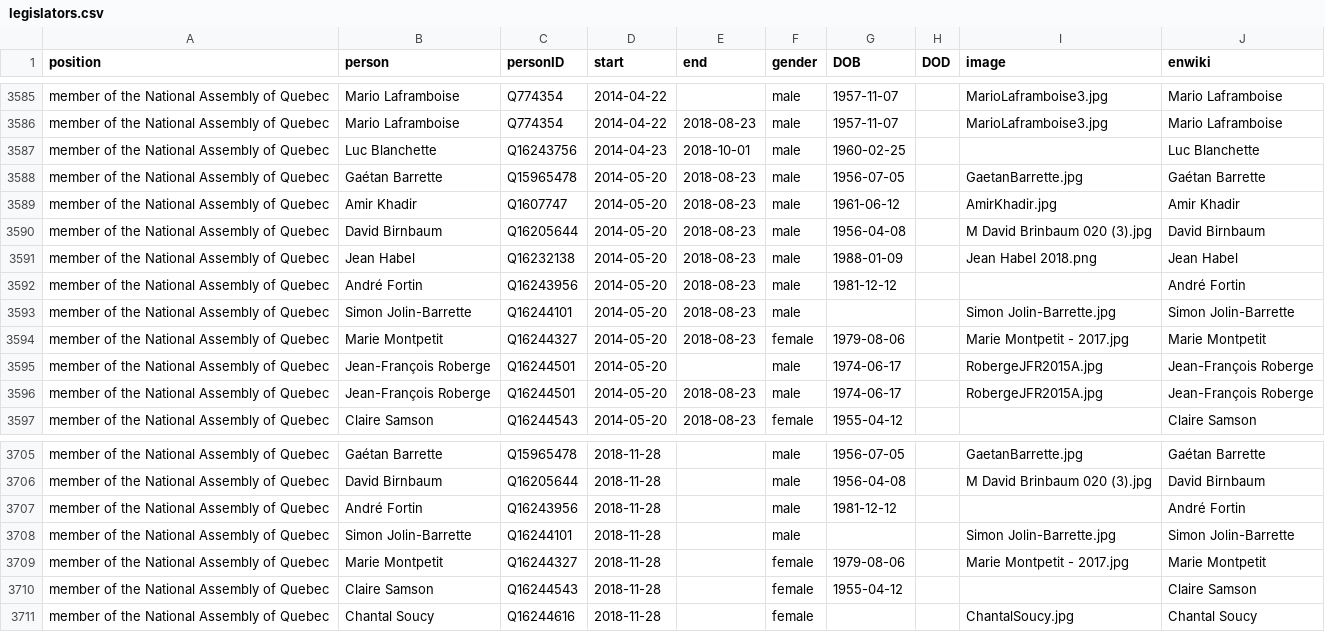
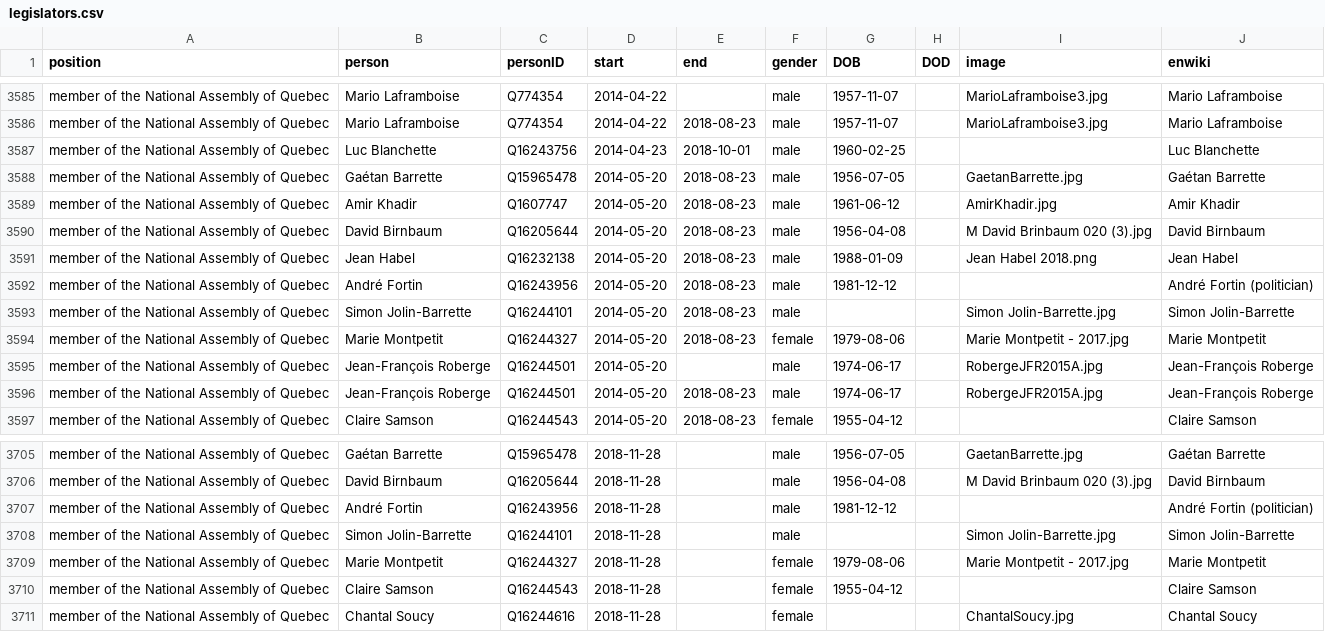
Before and after one commit to every-politician-scrapers/canada-cabinet, a CSV file: html/legislators.csv, drawn as a sheet; only a part is shown, gaps mark what is left out.

Commit message:
PCB update

```diff
--- a/html/legislators.csv
+++ b/html/legislators.csv
@@ -3591,3 +3591,3 @@ member of the National Assembly of Quebec,David Birnbaum,Q16205644,2014-05-20,20
 member of the National Assembly of Quebec,Jean Habel,Q16232138,2014-05-20,2018-08-23,male,1988-01-09,,Jean Habel 2018.png,Jean Habel
-member of the National Assembly of Quebec,André Fortin,Q16243956,2014-05-20,2018-08-23,male,1981-12-12,,,André Fortin
+member of the National Assembly of Quebec,André Fortin,Q16243956,2014-05-20,2018-08-23,male,1981-12-12,,,André Fortin (politician)
 member of the National Assembly of Quebec,Simon Jolin-Barrette,Q16244101,2014-05-20,2018-08-23,male,,,Simon Jolin-Barrette.jpg,Simon Jolin-Barrette
@@ -3706,3 +3706,3 @@ member of the National Assembly of Quebec,Gaétan Barrette,Q15965478,2018-11-28,
 member of the National Assembly of Quebec,David Birnbaum,Q16205644,2018-11-28,,male,1956-04-08,,M David Brinbaum 020 (3).jpg,David Birnbaum
-member of the National Assembly of Quebec,André Fortin,Q16243956,2018-11-28,,male,1981-12-12,,,André Fortin
+member of the National Assembly of Quebec,André Fortin,Q16243956,2018-11-28,,male,1981-12-12,,,André Fortin (politician)
 member of the National Assembly of Quebec,Simon Jolin-Barrette,Q16244101,2018-11-28,,male,,,Simon Jolin-Barrette.jpg,Simon Jolin-Barrette
```
